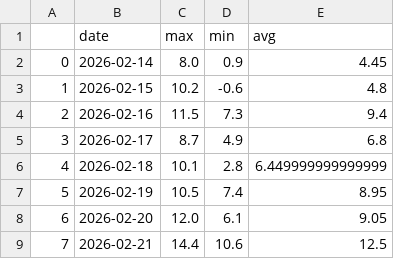
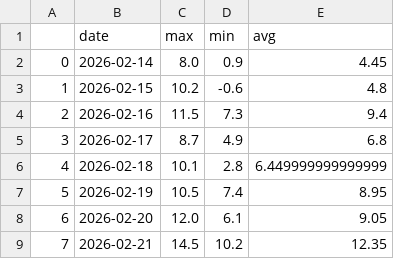
Before and after one commit to slow333/aism_v1, a CSV file: ai/data/weather.csv, drawn as a sheet.

```diff
--- a/ai/data/weather.csv
+++ b/ai/data/weather.csv
@@ -8,2 +8,2 @@
 6,2026-02-20,12.0,6.1,9.05
-7,2026-02-21,14.4,10.6,12.5
+7,2026-02-21,14.5,10.2,12.35
```
Also changed, not shown: 35 other files.
